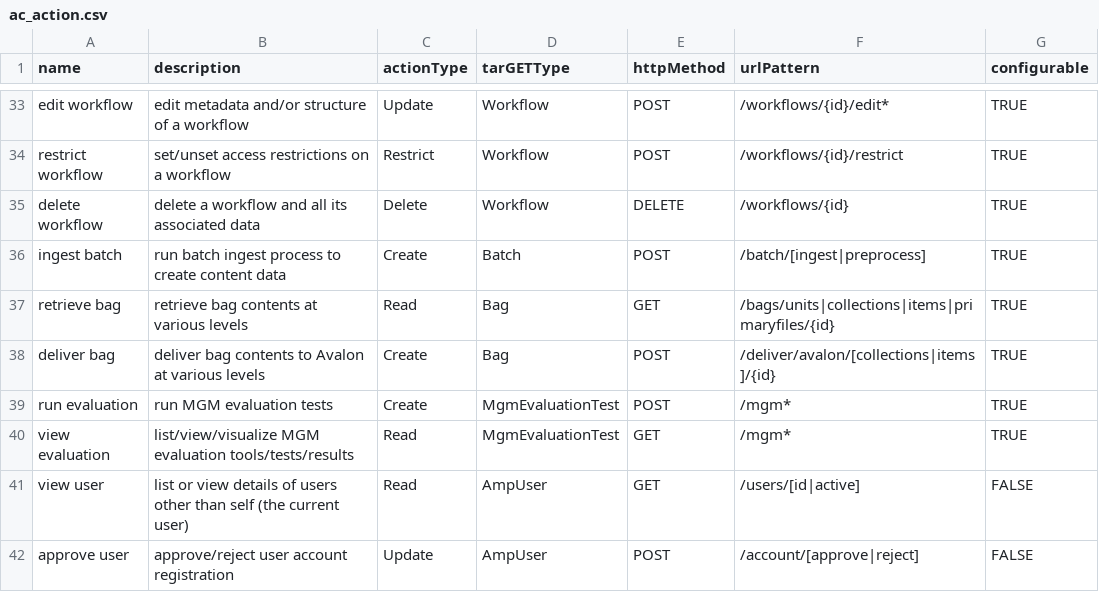
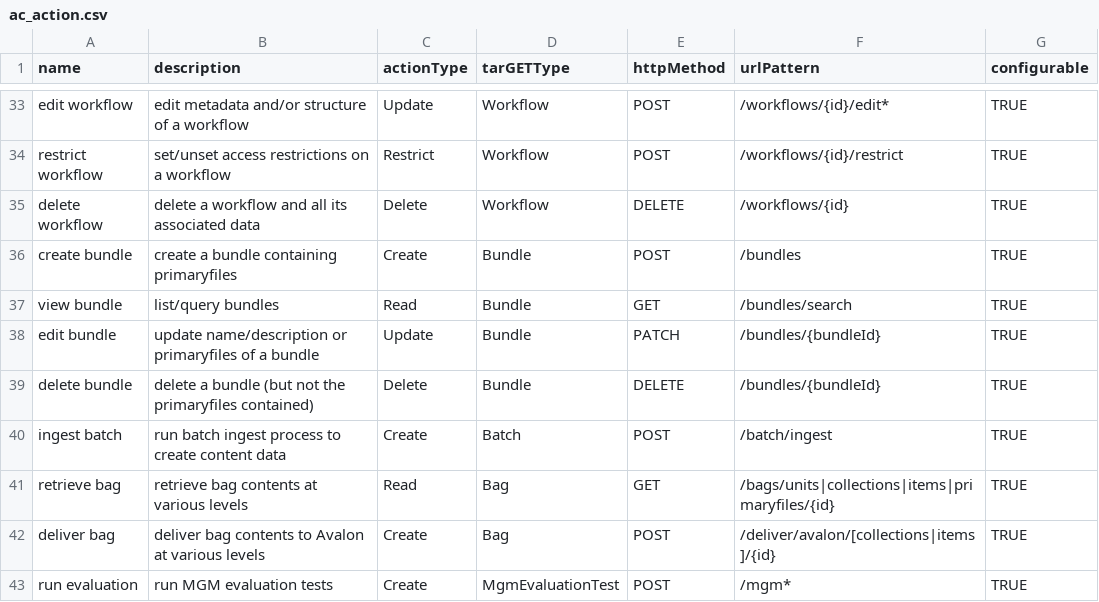
Before and after one commit to AudiovisualMetadataPlatform/amppd, a CSV file: src/main/resources/db/ac_action.csv, drawn as a sheet; only a part is shown, gaps mark what is left out; the shorter side is filled out with more unchanged rows.

Commit message:
AMP-2894/2909: - add validation for unique bundle name - add actions and permissions rekated to bundle APIs - minor comment change in some previously worked controllers - add new queries to bundle repos - refactor bundle service and controller - add AC filter to bundle APIs

```diff
--- a/src/main/resources/db/ac_action.csv
+++ b/src/main/resources/db/ac_action.csv
@@ -35,3 +35,7 @@ restrict workflow,set/unset access restrictions on a workflow,Restrict,Workflow,
 delete workflow,delete a workflow and all its associated data,Delete,Workflow,DELETE,/workflows/{id},TRUE
-ingest batch,run batch ingest process to create content data,Create,Batch,POST,/batch/[ingest|preprocess],TRUE
+create bundle,create a bundle containing primaryfiles,Create,Bundle,POST,/bundles,TRUE
+view bundle,list/query bundles,Read,Bundle,GET,/bundles/search,TRUE
+edit bundle,update name/description or primaryfiles of a bundle,Update,Bundle,PATCH,/bundles/{bundleId},TRUE
+delete  bundle,delete a bundle (but not the primaryfiles contained),Delete,Bundle,DELETE,/bundles/{bundleId},TRUE
+ingest batch,run batch ingest process to create content data,Create,Batch,POST,/batch/ingest,TRUE
 retrieve bag,retrieve bag contents at various levels,Read,Bag,GET,/bags/units|collections|items|primaryfiles/{id},TRUE
```
Also changed, not shown: src/main/resources/db/ac_role_action.csv, 11 other files.
